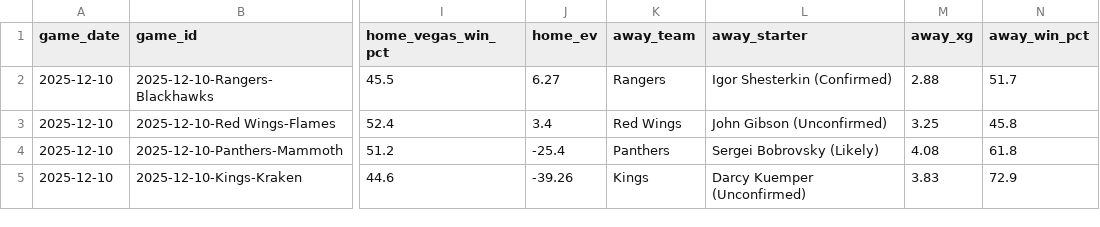
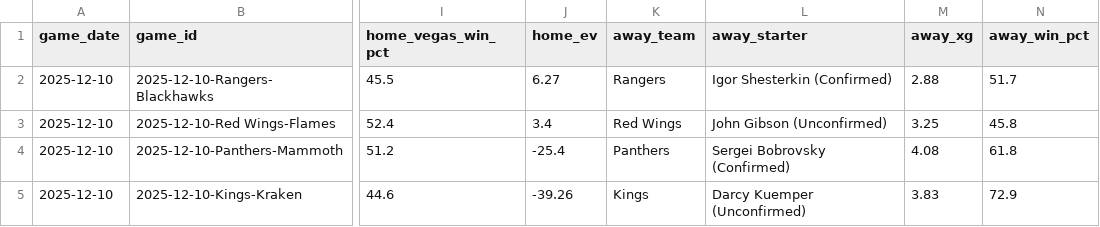
Before and after one commit to alexgarrison2/axiom, a CSV file: data/predictions_detailed.csv, drawn as a sheet; only a part is shown, gaps mark what is left out; the diff covers the shown part only; the diff names each change by its address in the sheet, - before the commit and + after, or states it on an @@ line.

Commit message:
Auto-Update: Data & Predictions [2025-12-10 13:23:54]

```diff
--- a/data/predictions_detailed.csv
+++ b/data/predictions_detailed.csv
-L4 (away_starter): Sergei Bobrovsky (Likely)
+L4 (away_starter): Sergei Bobrovsky (Confirmed)
```
Also changed, not shown: 2 edited cells elsewhere in this file, 1 other file.
